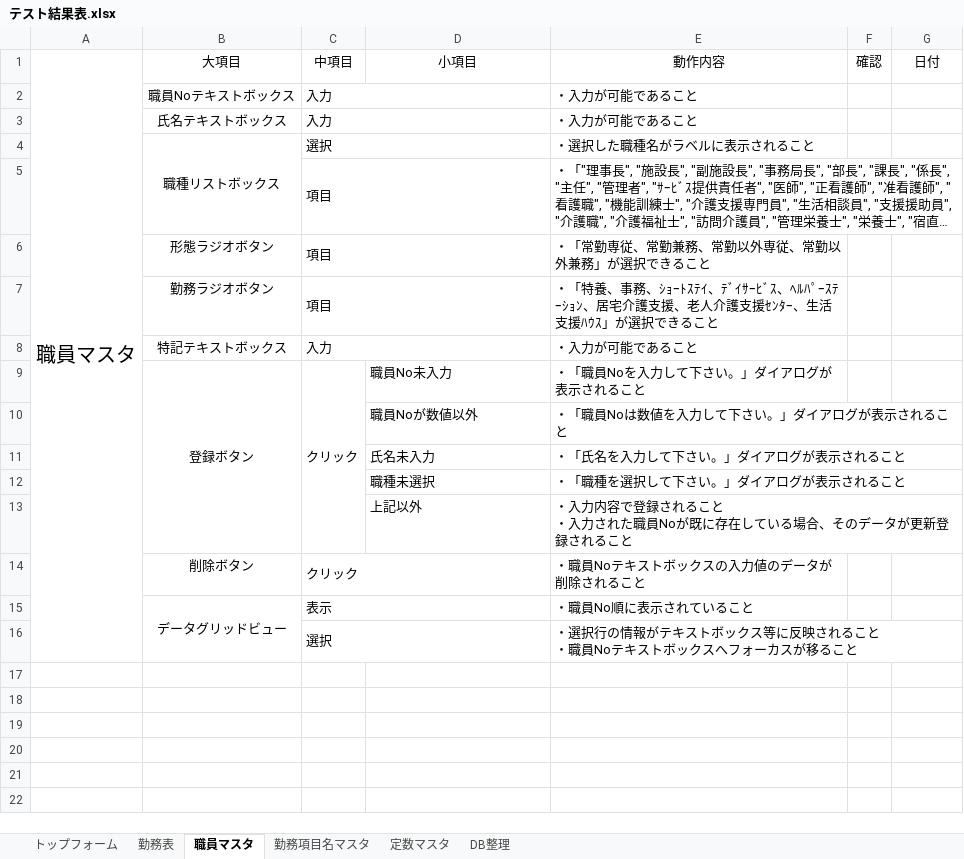
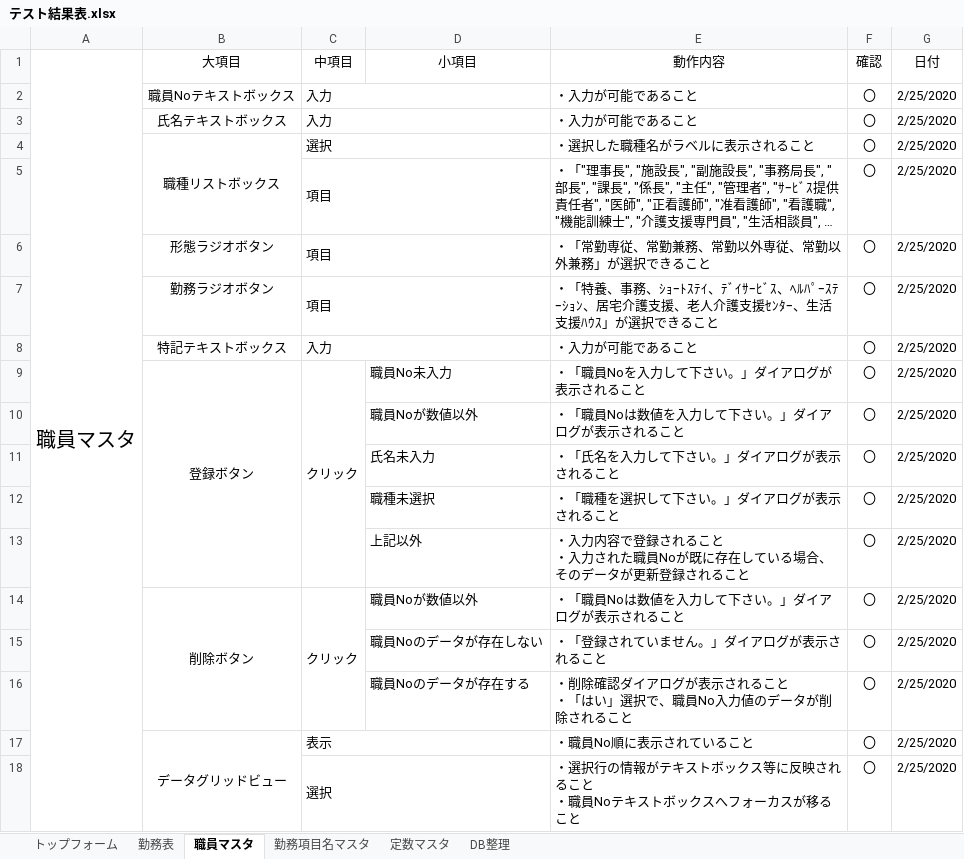
Before and after one commit to hjnb/Symphony_Diary, an Excel workbook: Symphony_Diary/テスト/テスト結果表.xlsx, sheet 職員マスタ, drawn as a sheet; long unchanged cells end in …; values as stored, in another font and other column widths than the file's, no borders; removed rows and columns are numbered as before the commit, all else as after; ↵ is a line break in a cell; the diff names each change by its address in the sheet, - before the commit and + after, or states it on an @@ line.

```diff
--- a/Symphony_Diary/テスト/テスト結果表.xlsx (sheet 職員マスタ)
+++ b/Symphony_Diary/テスト/テスト結果表.xlsx (sheet 職員マスタ)
-F2:F13 (確認): (empty)
+F2:F13 (確認): 〇
-G2:G13 (日付): (empty)
+G2:G13 (日付): 2/25/2020
-row 14:  | 削除ボタン | クリック |  | ・職員Noテキストボックスの入力値のデータが削除されること
+row 14:  | 削除ボタン | クリック | 職員Noが数値以外 | ・「職員Noは数値を入力して下さい。」ダイアログが表示されること | 〇 | 2/25/2020
+row 15:  |  |  | 職員Noのデータが存在しない | ・「登録されていません。」ダイアログが表示されること | 〇 | 2/25/2020
+row 16:  |  |  | 職員Noのデータが存在する | ・削除確認ダイアログが表示されること ↵ ・「はい」選択で、職員No入力値のデータが削除されること | 〇 | 2/25/2020
-F17:F18 (確認): (empty)
+F17:F18 (確認): 〇
-G17:G18 (日付): (empty)
+G17:G18 (日付): 2/25/2020
```
Also changed, not shown: sheet 勤務項目名マスタ, 1 other file.
